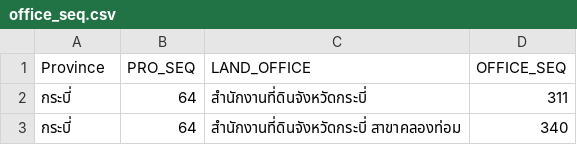
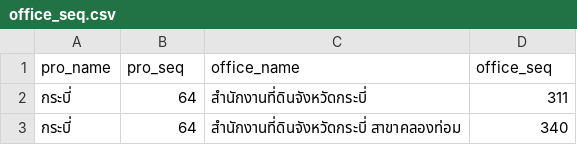
Before and after one commit to chakrit39/event2023, a CSV file: office_seq.csv, drawn as a sheet; only a part is shown.

Commit message:
Update office_seq.csv

```diff
--- a/office_seq.csv
+++ b/office_seq.csv
@@ -1,2 +1,2 @@
-Province,PRO_SEQ,LAND_OFFICE,OFFICE_SEQ
+pro_name,pro_seq,office_name,office_seq
 กระบี่,64,สำนักงานที่ดินจังหวัดกระบี่,311
```
